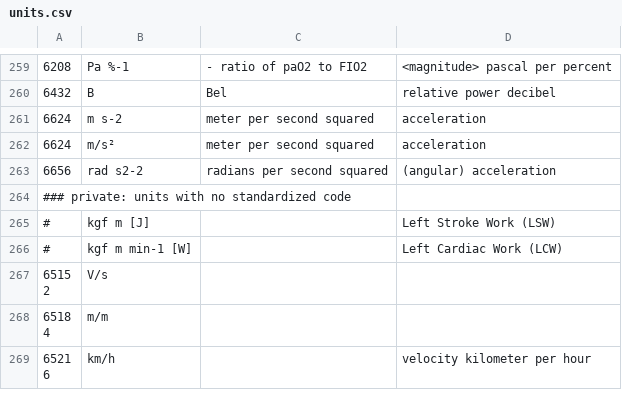
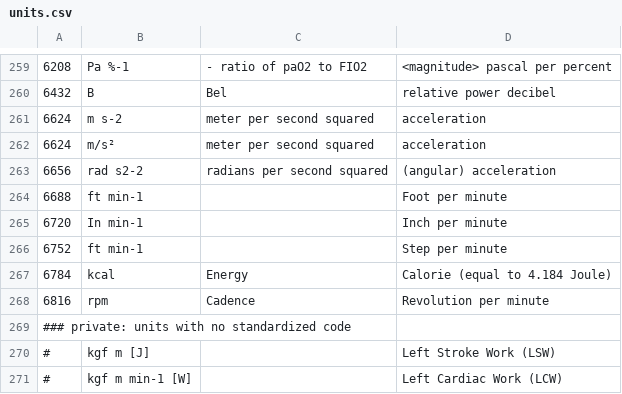
Before and after one commit to dongzhenye/biosignal-tools, a CSV file: biosig/doc/units.csv, drawn as a sheet; only a part is shown, gaps mark what is left out; the shorter side is filled out with more unchanged rows.

Commit message:
add a few more new units (10441 Draft D8)

```diff
--- a/biosig/doc/units.csv
+++ b/biosig/doc/units.csv
@@ -264,2 +264,7 @@
 6656,"rad s2-2", "radians per second squared", "(angular) acceleration"
+6688,"ft min-1",,"Foot per minute"
+6720,"In min-1",,"Inch per minute"
+6752,"ft min-1",,"Step per minute"
+6784,"kcal","Energy","Calorie (equal to 4.184 Joule)"
+6816,"rpm","Cadence","Revolution per minute"
 ### private: units with no standardized code
```
